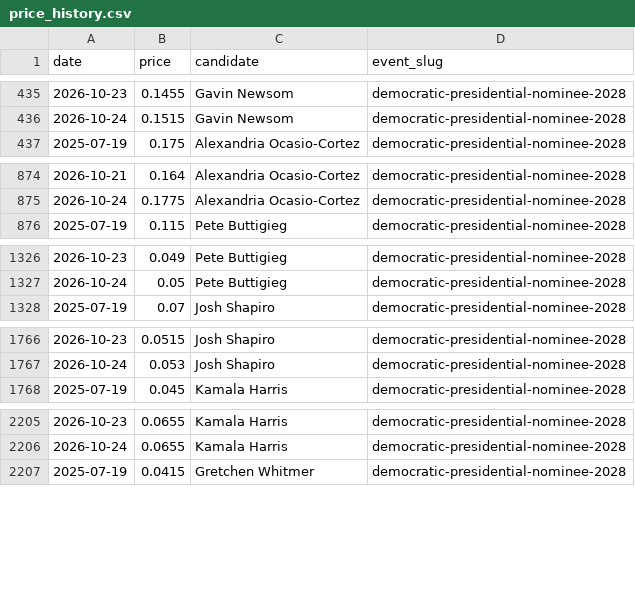
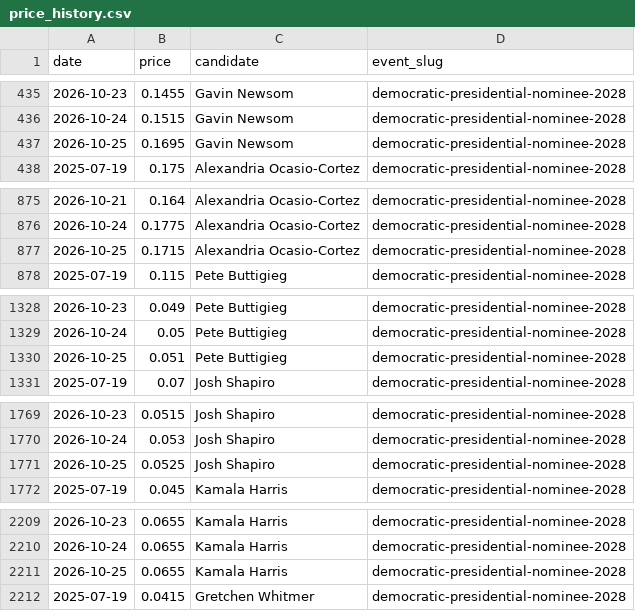
Before and after one commit to SebastianChaves210/newsom-2028-valuation, a CSV file: data/processed/price_history.csv, drawn as a sheet; only a part is shown, gaps mark what is left out; the diff covers the shown part only.

```diff
--- a/data/processed/price_history.csv
+++ b/data/processed/price_history.csv
@@ -436,2 +436,3 @@ date,price,candidate,event_slug
 2026-10-24,0.1515,Gavin Newsom,democratic-presidential-nominee-2028
+2026-10-25,0.1695,Gavin Newsom,democratic-presidential-nominee-2028
 2025-07-19,0.175,Alexandria Ocasio-Cortez,democratic-presidential-nominee-2028
@@ -875,2 +876,3 @@ date,price,candidate,event_slug
 2026-10-24,0.1775,Alexandria Ocasio-Cortez,democratic-presidential-nominee-2028
+2026-10-25,0.1715,Alexandria Ocasio-Cortez,democratic-presidential-nominee-2028
 2025-07-19,0.115,Pete Buttigieg,democratic-presidential-nominee-2028
@@ -1327,2 +1329,3 @@ date,price,candidate,event_slug
 2026-10-24,0.05,Pete Buttigieg,democratic-presidential-nominee-2028
+2026-10-25,0.051,Pete Buttigieg,democratic-presidential-nominee-2028
 2025-07-19,0.07,Josh Shapiro,democratic-presidential-nominee-2028
@@ -1767,2 +1770,3 @@ date,price,candidate,event_slug
 2026-10-24,0.053,Josh Shapiro,democratic-presidential-nominee-2028
+2026-10-25,0.0525,Josh Shapiro,democratic-presidential-nominee-2028
 2025-07-19,0.045,Kamala Harris,democratic-presidential-nominee-2028
@@ -2206,2 +2210,3 @@ date,price,candidate,event_slug
 2026-10-24,0.0655,Kamala Harris,democratic-presidential-nominee-2028
+2026-10-25,0.0655,Kamala Harris,democratic-presidential-nominee-2028
 2025-07-19,0.0415,Gretchen Whitmer,democratic-presidential-nominee-2028
```
Also changed, not shown: 16 added rows elsewhere in this file, data/processed/verdict_history.csv, data/processed/wikipedia_views.csv, 10 other files.
